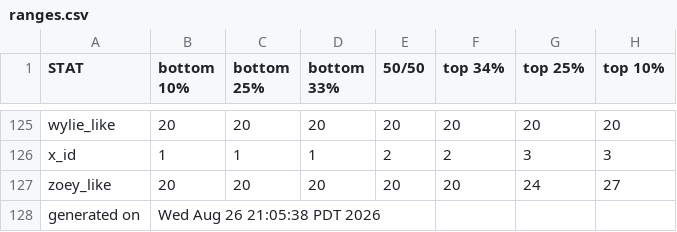
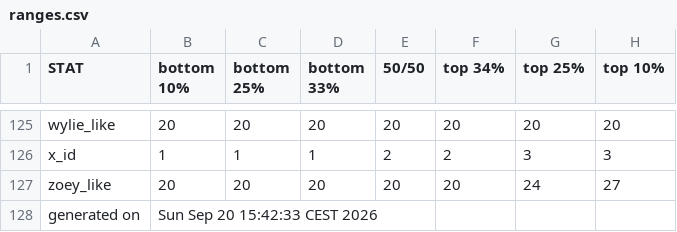
Before and after one commit to benjaminrosenbaum/benjaminrosenbaum.github.io, a CSV file: stats/shoshana/ranges.csv, drawn as a sheet; only a part is shown, gaps mark what is left out.

```diff
--- a/stats/shoshana/ranges.csv
+++ b/stats/shoshana/ranges.csv
@@ -127,2 +127,2 @@ x_id,1,1,1,2,2,3,3
 zoey_like,20,20,20,20,20,24,27
-generated on,Wed Aug 26 21:05:38 PDT 2026
+generated on,Sun Sep 20 15:42:33 CEST 2026
```
Also changed, not shown: stats/shoshana/ranges-combos.csv, 4 other files.
